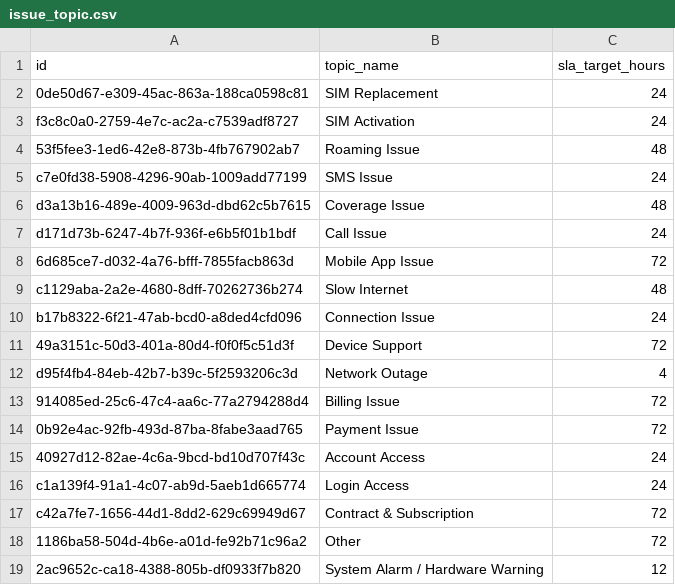
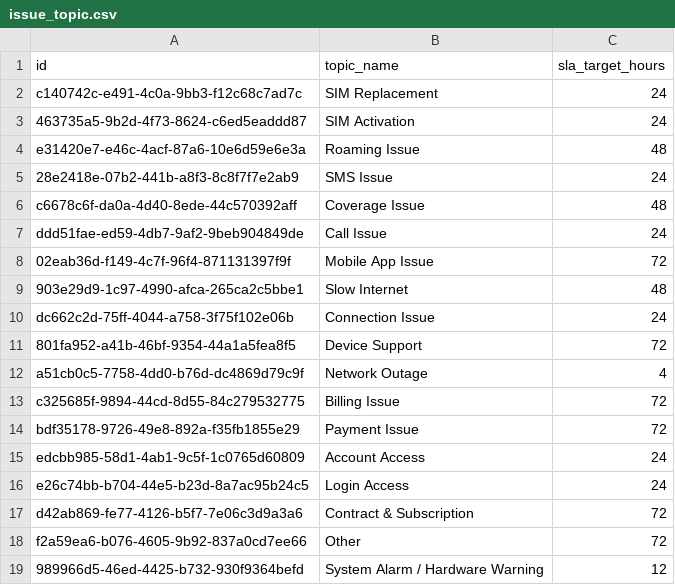
Before and after one commit to pia-ticket-analyze-dev-team/ticket-analytics-backend, a CSV file: db/init/seed-data/issue_topic.csv, drawn as a sheet.

```diff
--- a/db/init/seed-data/issue_topic.csv
+++ b/db/init/seed-data/issue_topic.csv
@@ -1,19 +1,19 @@
 id,topic_name,sla_target_hours
-0de50d67-e309-45ac-863a-188ca0598c81,SIM Replacement,24
-f3c8c0a0-2759-4e7c-ac2a-c7539adf8727,SIM Activation,24
-53f5fee3-1ed6-42e8-873b-4fb767902ab7,Roaming Issue,48
-c7e0fd38-5908-4296-90ab-1009add77199,SMS Issue,24
-d3a13b16-489e-4009-963d-dbd62c5b7615,Coverage Issue,48
-d171d73b-6247-4b7f-936f-e6b5f01b1bdf,Call Issue,24
-6d685ce7-d032-4a76-bfff-7855facb863d,Mobile App Issue,72
-c1129aba-2a2e-4680-8dff-70262736b274,Slow Internet,48
-b17b8322-6f21-47ab-bcd0-a8ded4cfd096,Connection Issue,24
-49a3151c-50d3-401a-80d4-f0f0f5c51d3f,Device Support,72
-d95f4fb4-84eb-42b7-b39c-5f2593206c3d,Network Outage,4
-914085ed-25c6-47c4-aa6c-77a2794288d4,Billing Issue,72
-0b92e4ac-92fb-493d-87ba-8fabe3aad765,Payment Issue,72
-40927d12-82ae-4c6a-9bcd-bd10d707f43c,Account Access,24
-c1a139f4-91a1-4c07-ab9d-5aeb1d665774,Login Access,24
-c42a7fe7-1656-44d1-8dd2-629c69949d67,Contract & Subscription,72
-1186ba58-504d-4b6e-a01d-fe92b71c96a2,Other,72
-2ac9652c-ca18-4388-805b-df0933f7b820,System Alarm / Hardware Warning,12
+c140742c-e491-4c0a-9bb3-f12c68c7ad7c,SIM Replacement,24
+463735a5-9b2d-4f73-8624-c6ed5eaddd87,SIM Activation,24
+e31420e7-e46c-4acf-87a6-10e6d59e6e3a,Roaming Issue,48
+28e2418e-07b2-441b-a8f3-8c8f7f7e2ab9,SMS Issue,24
+c6678c6f-da0a-4d40-8ede-44c570392aff,Coverage Issue,48
+ddd51fae-ed59-4db7-9af2-9beb904849de,Call Issue,24
+02eab36d-f149-4c7f-96f4-871131397f9f,Mobile App Issue,72
+903e29d9-1c97-4990-afca-265ca2c5bbe1,Slow Internet,48
+dc662c2d-75ff-4044-a758-3f75f102e06b,Connection Issue,24
+801fa952-a41b-46bf-9354-44a1a5fea8f5,Device Support,72
+a51cb0c5-7758-4dd0-b76d-dc4869d79c9f,Network Outage,4
+c325685f-9894-44cd-8d55-84c279532775,Billing Issue,72
+bdf35178-9726-49e8-892a-f35fb1855e29,Payment Issue,72
+edcbb985-58d1-4ab1-9c5f-1c0765d60809,Account Access,24
+e26c74bb-b704-44e5-b23d-8a7ac95b24c5,Login Access,24
+d42ab869-fe77-4126-b5f7-7e06c3d9a3a6,Contract & Subscription,72
+f2a59ea6-b076-4605-9b92-837a0cd7ee66,Other,72
+989966d5-46ed-4425-b732-930f9364befd,System Alarm / Hardware Warning,12
```
Also changed, not shown: db/init/seed-data/agent.csv, db/init/seed-data/department.csv, 4 other files.
